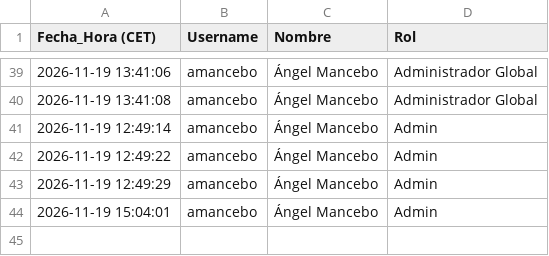
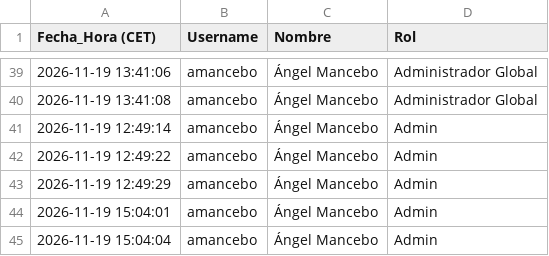
Before and after one commit to SELKIS26/sop-platform, a CSV file: audit_log_accesos.csv, drawn as a sheet; only a part is shown, gaps mark what is left out; the diff names each change by its address in the sheet, - before the commit and + after, or states it on an @@ line.

Commit message:
Audit log: amancebo (2026-11-19 15:04:04)

```diff
--- a/audit_log_accesos.csv
+++ b/audit_log_accesos.csv
+row 45: 2026-11-19 15:04:04 | amancebo | Ángel Mancebo | Admin
```
